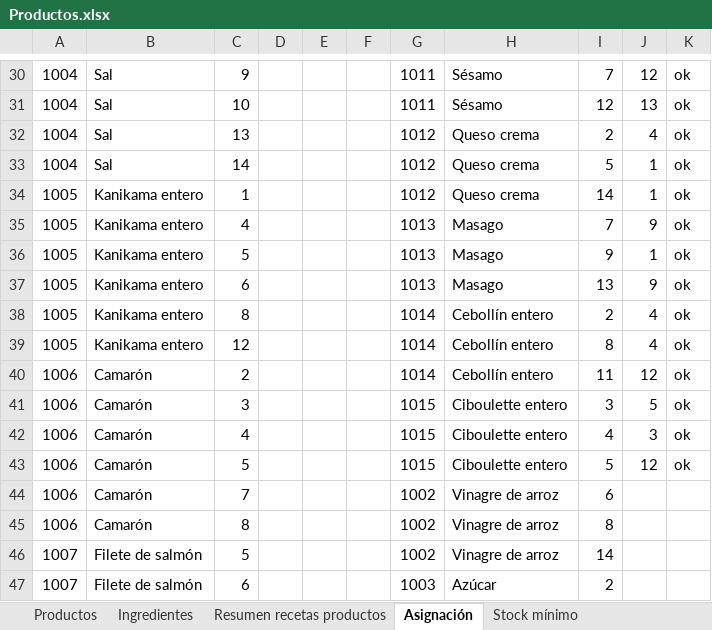
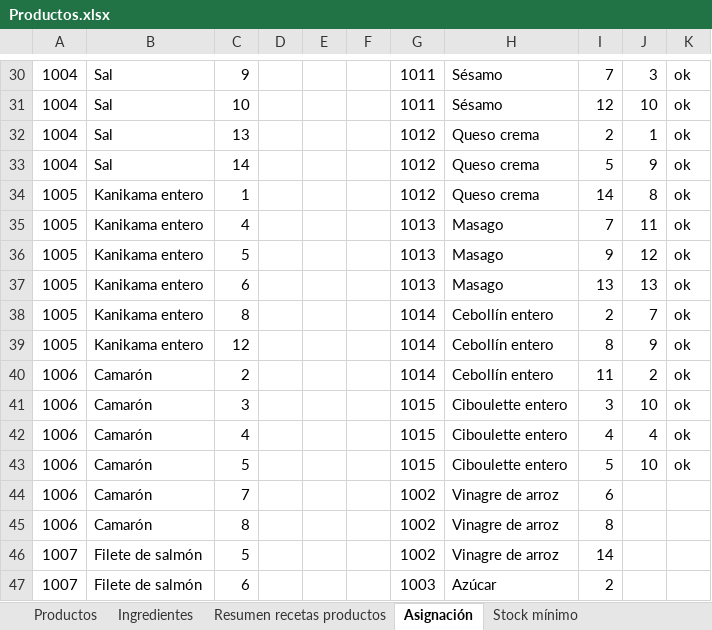
Before and after one commit to phaeussler/sushi, an Excel workbook: lib/assets/Productos.xlsx, sheet Asignación, drawn as a sheet; only a part is shown, gaps mark what is left out; values as stored, in another font and other column widths than the file's, no borders; charts and pictures not drawn; the diff covers the shown part only; the diff names each change by its address in the sheet, - before the commit and + after, or states it on an @@ line.

```diff
--- a/lib/assets/Productos.xlsx (sheet Asignación)
+++ b/lib/assets/Productos.xlsx (sheet Asignación)
-J30: 12
+J30: 3
-J31: 13
+J31: 10
-J32: 4
+J32: 1
-J33: 1
+J33: 9
-J34: 1
+J34: 8
-J35: 9
+J35: 11
-J36: 1
+J36: 12
-J37: 9
+J37: 13
-J38: 4
+J38: 7
-J39: 4
+J39: 9
-J40: 12
+J40: 2
-J41: 5
+J41: 10
-J42: 3
+J42: 4
-J43: 12
+J43: 10
```
Also changed, not shown: 24 edited cells elsewhere in this sheet, sheet Stock mínimo, formulas that keep their value, hidden cells, charts or pictures, 4 other files.
